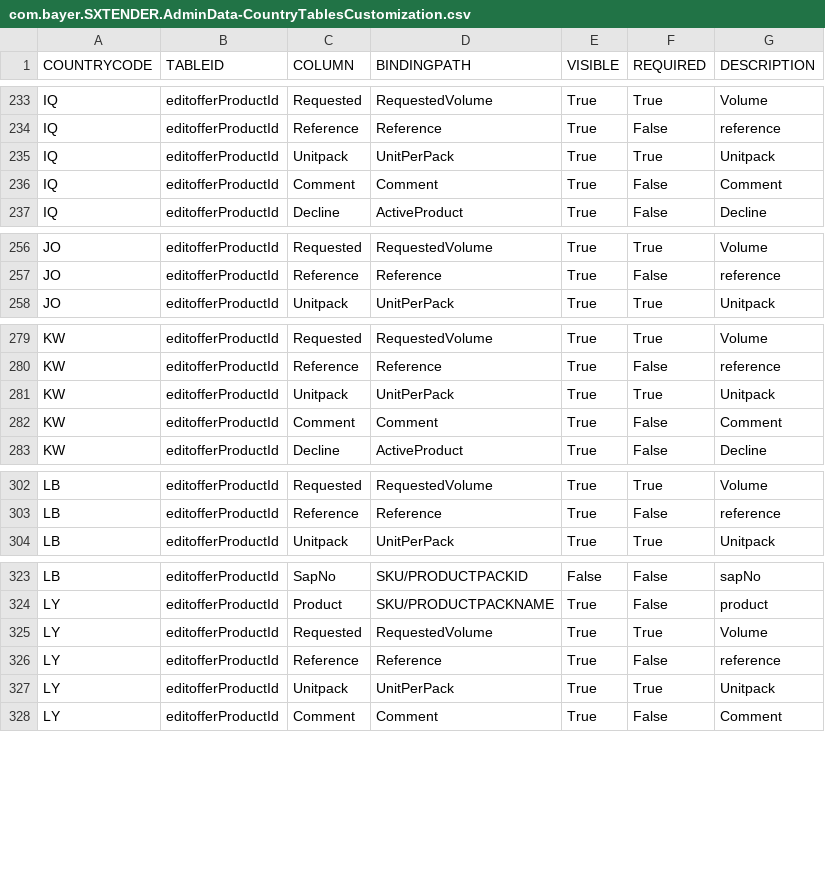
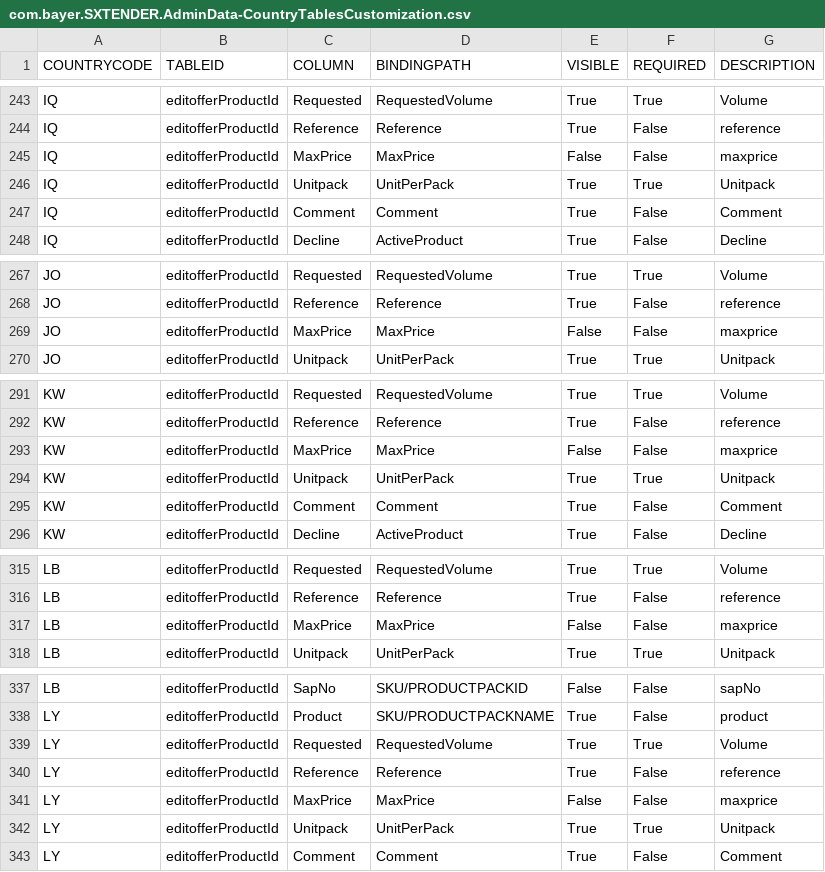
Before and after one commit to mandar-velankar/TNDR_FAST_BACKEND, a CSV file: db/csv/com.bayer.SXTENDER.AdminData-CountryTablesCustomization.csv, drawn as a sheet; only a part is shown, gaps mark what is left out; the diff covers the shown part only; the diff names each change by its address in the sheet, - before the commit and + after, or states it on an @@ line.

Commit message:
Maximum Price only applies for tenders and should be set at offer products level

```diff
--- a/db/csv/com.bayer.SXTENDER.AdminData-CountryTablesCustomization.csv
+++ b/db/csv/com.bayer.SXTENDER.AdminData-CountryTablesCustomization.csv
+row 245: IQ | editofferProductId | MaxPrice | MaxPrice | False | False | maxprice
+row 269: JO | editofferProductId | MaxPrice | MaxPrice | False | False | maxprice
+row 293: KW | editofferProductId | MaxPrice | MaxPrice | False | False | maxprice
+row 317: LB | editofferProductId | MaxPrice | MaxPrice | False | False | maxprice
+row 341: LY | editofferProductId | MaxPrice | MaxPrice | False | False | maxprice
```
Also changed, not shown: 20 added rows elsewhere in this file, 2 other files.
